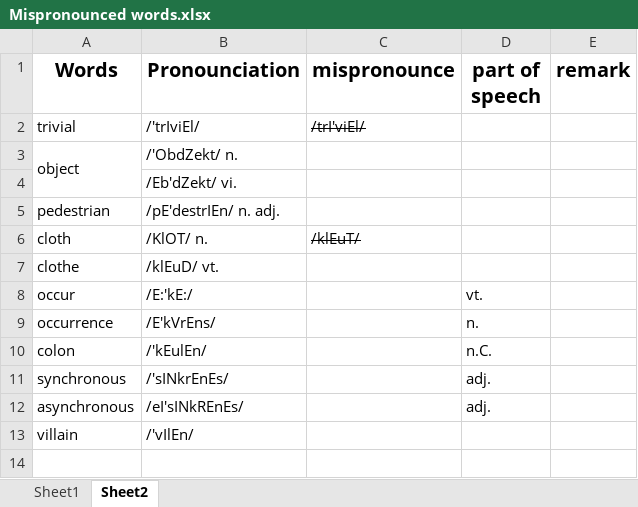
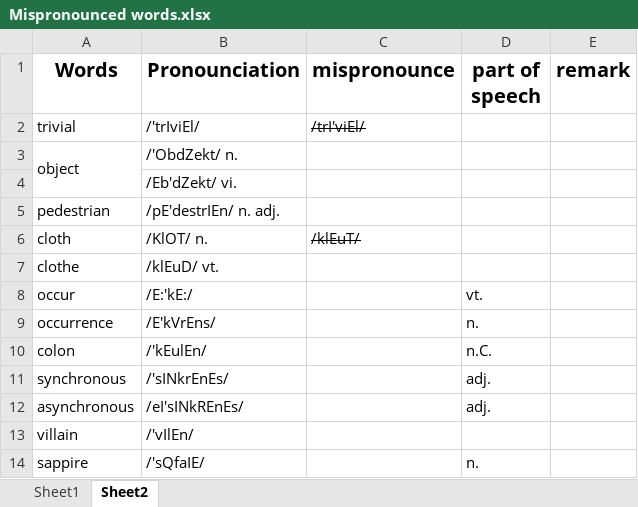
Before and after one commit to NicholasRabbit/English-Note, an Excel workbook: Words/Mispronounced words.xlsx, sheet Sheet2, drawn as a sheet; values as stored, in another font and other column widths than the file's, no borders; the diff names each change by its address in the sheet, - before the commit and + after, or states it on an @@ line.

```diff
--- a/Words/Mispronounced words.xlsx (sheet Sheet2)
+++ b/Words/Mispronounced words.xlsx (sheet Sheet2)
+row 14: sappire | /'sQfaIE/ |  | n.
```
Also changed, not shown: 9 other files.
